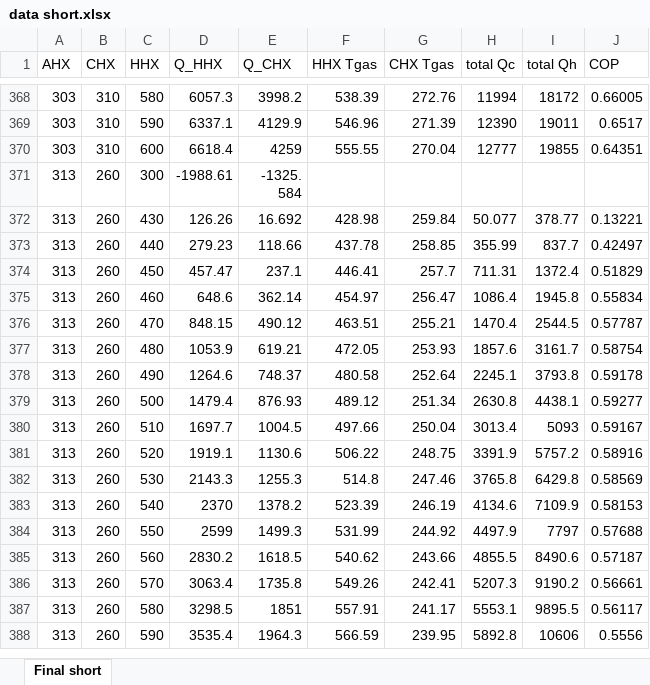
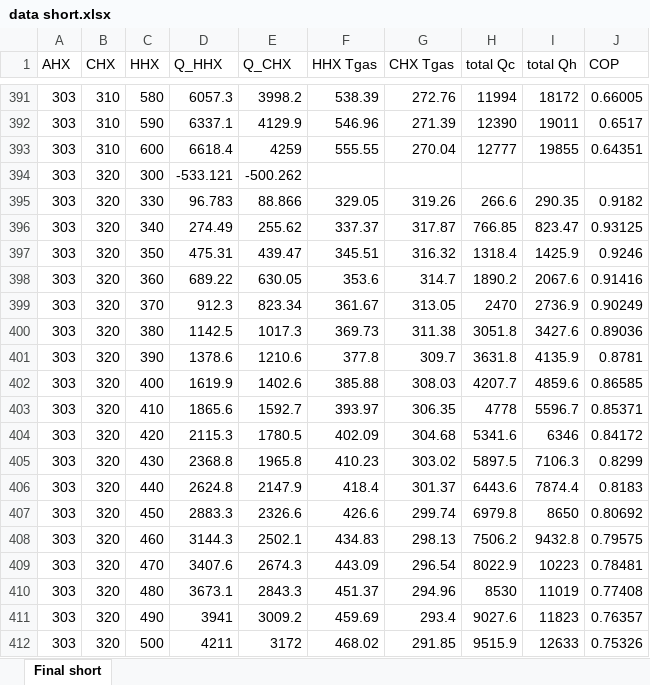
Before and after one commit to thermoacoustics/lookup-table2019, an Excel workbook: data short.xlsx, sheet Final short, drawn as a sheet; only a part is shown, gaps mark what is left out; the shorter side is filled out with more unchanged rows; values as stored, in another font and other column widths than the file's, no borders; charts and pictures not drawn; the diff covers the shown part only; the diff names each change by its address in the sheet, - before the commit and + after, or states it on an @@ line.

Commit message:
updates xlsx

```diff
--- a/data short.xlsx (sheet Final short)
+++ b/data short.xlsx (sheet Final short)
+row 394: 303 | 320 | 300 | -533.121 | -500.262
+row 395: 303 | 320 | 330 | 96.783 | 88.866 | 329.05 | 319.26 | 266.6 | 290.35 | 0.9182
+row 396: 303 | 320 | 340 | 274.49 | 255.62 | 337.37 | 317.87 | 766.85 | 823.47 | 0.93125
+row 397: 303 | 320 | 350 | 475.31 | 439.47 | 345.51 | 316.32 | 1318.4 | 1425.9 | 0.9246
+row 398: 303 | 320 | 360 | 689.22 | 630.05 | 353.6 | 314.7 | 1890.2 | 2067.6 | 0.91416
+row 399: 303 | 320 | 370 | 912.3 | 823.34 | 361.67 | 313.05 | 2470 | 2736.9 | 0.90249
+row 400: 303 | 320 | 380 | 1142.5 | 1017.3 | 369.73 | 311.38 | 3051.8 | 3427.6 | 0.89036
+row 401: 303 | 320 | 390 | 1378.6 | 1210.6 | 377.8 | 309.7 | 3631.8 | 4135.9 | 0.8781
+row 402: 303 | 320 | 400 | 1619.9 | 1402.6 | 385.88 | 308.03 | 4207.7 | 4859.6 | 0.86585
+row 403: 303 | 320 | 410 | 1865.6 | 1592.7 | 393.97 | 306.35 | 4778 | 5596.7 | 0.85371
+row 404: 303 | 320 | 420 | 2115.3 | 1780.5 | 402.09 | 304.68 | 5341.6 | 6346 | 0.84172
+row 405: 303 | 320 | 430 | 2368.8 | 1965.8 | 410.23 | 303.02 | 5897.5 | 7106.3 | 0.8299
+row 406: 303 | 320 | 440 | 2624.8 | 2147.9 | 418.4 | 301.37 | 6443.6 | 7874.4 | 0.8183
+row 407: 303 | 320 | 450 | 2883.3 | 2326.6 | 426.6 | 299.74 | 6979.8 | 8650 | 0.80692
+row 408: 303 | 320 | 460 | 3144.3 | 2502.1 | 434.83 | 298.13 | 7506.2 | 9432.8 | 0.79575
+row 409: 303 | 320 | 470 | 3407.6 | 2674.3 | 443.09 | 296.54 | 8022.9 | 10223 | 0.78481
+row 410: 303 | 320 | 480 | 3673.1 | 2843.3 | 451.37 | 294.96 | 8530 | 11019 | 0.77408
+row 411: 303 | 320 | 490 | 3941 | 3009.2 | 459.69 | 293.4 | 9027.6 | 11823 | 0.76357
+row 412: 303 | 320 | 500 | 4211 | 3172 | 468.02 | 291.85 | 9515.9 | 12633 | 0.75326
```
Also changed, not shown: 183 added rows elsewhere in this sheet, charts or pictures, 3 other files.
